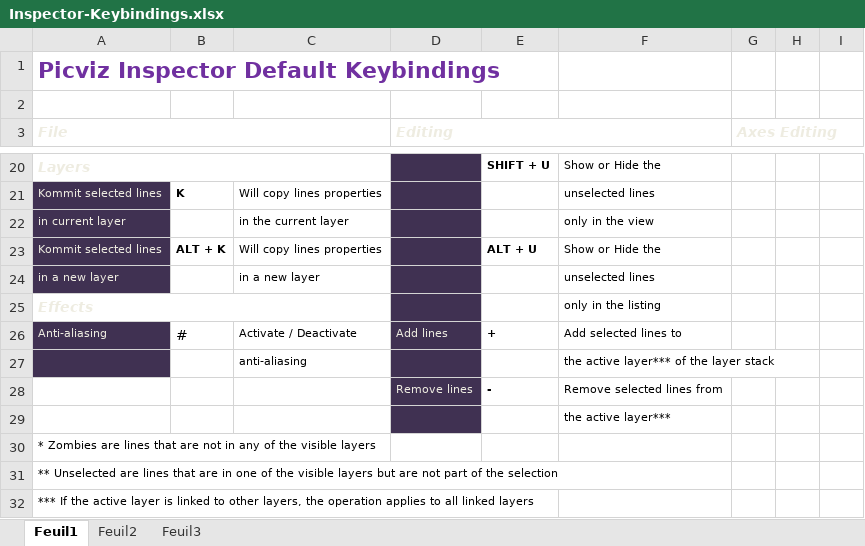
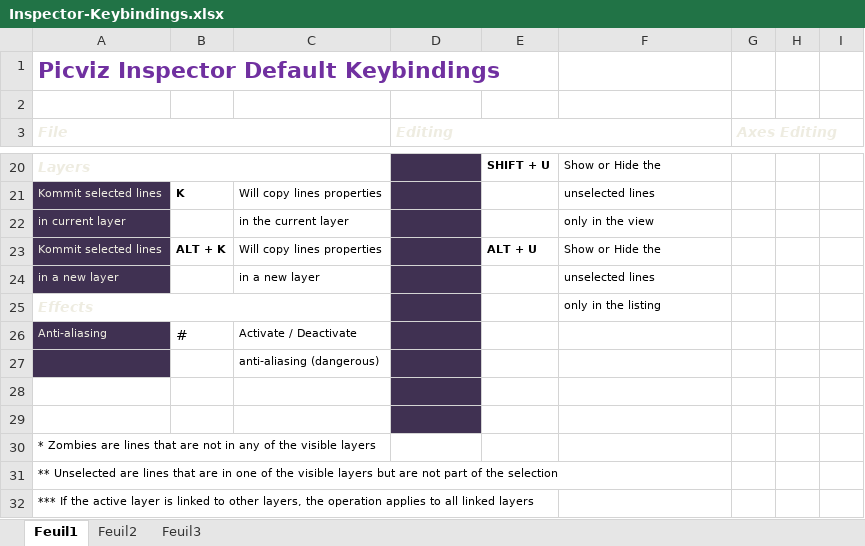
Before and after one commit to squey/squey, an Excel workbook: doc/Inspector-Keybindings.xlsx, sheet Feuil1, drawn as a sheet; only a part is shown, gaps mark what is left out; values as stored, in another font and other column widths than the file's, no borders; charts and pictures not drawn; removed rows and columns are numbered as before the commit, all else as after; the diff names each change by its address in the sheet, - before the commit and + after, or states it on an @@ line.

```diff
--- a/doc/Inspector-Keybindings.xlsx (sheet Feuil1)
+++ b/doc/Inspector-Keybindings.xlsx (sheet Feuil1)
-D26 (Editing): Add lines
+D26 (Editing): (empty)
-E26: +
+E26: (empty)
-F26: Add selected lines to
+F26: (empty)
-row 27:  |  | anti-aliasing |  |  | the active layer*** of the layer stack
+row 27:  |  | anti-aliasing (dangerous)
-row 28:  |  |  | Remove lines | - | Remove selected lines from
+row 28: (empty)
-F29: the active layer***
+F29: (empty)
```
Also changed, not shown: 2 other files.
